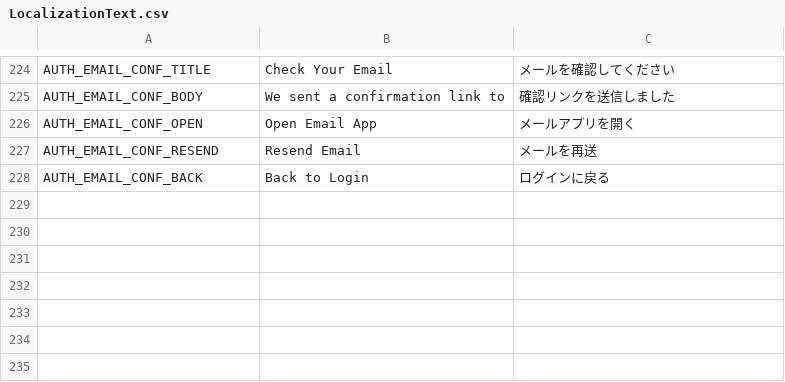
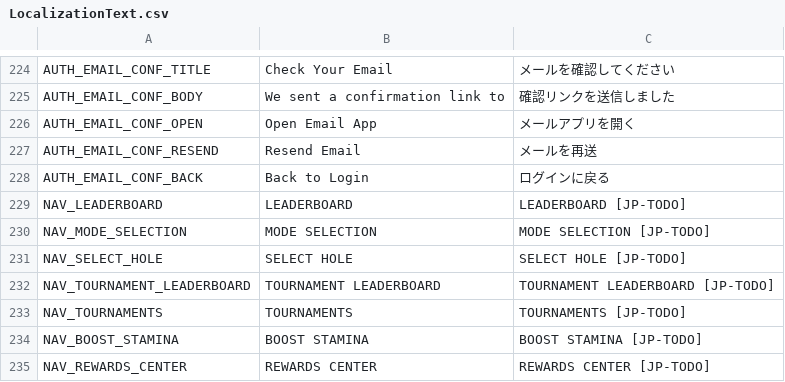
Before and after one commit to cesarguarinoni/Golfin-Redux, a CSV file: Assets/Localization/LocalizationText.csv, drawn as a sheet; only a part is shown, gaps mark what is left out.

```diff
--- a/Assets/Localization/LocalizationText.csv
+++ b/Assets/Localization/LocalizationText.csv
@@ -228 +228,8 @@ AUTH_EMAIL_CONF_RESEND,Resend Email,メールを再送
 AUTH_EMAIL_CONF_BACK,Back to Login,ログインに戻る
+NAV_LEADERBOARD,LEADERBOARD,LEADERBOARD [JP-TODO]
+NAV_MODE_SELECTION,MODE SELECTION,MODE SELECTION [JP-TODO]
+NAV_SELECT_HOLE,SELECT HOLE,SELECT HOLE [JP-TODO]
+NAV_TOURNAMENT_LEADERBOARD,TOURNAMENT LEADERBOARD,TOURNAMENT LEADERBOARD [JP-TODO]
+NAV_TOURNAMENTS,TOURNAMENTS,TOURNAMENTS [JP-TODO]
+NAV_BOOST_STAMINA,BOOST STAMINA,BOOST STAMINA [JP-TODO]
+NAV_REWARDS_CENTER,REWARDS CENTER,REWARDS CENTER [JP-TODO]
```
Also changed, not shown: 20 other files.
